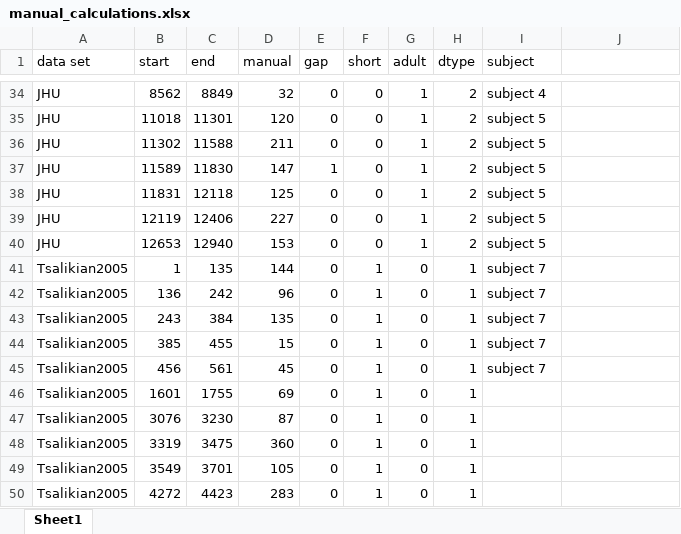
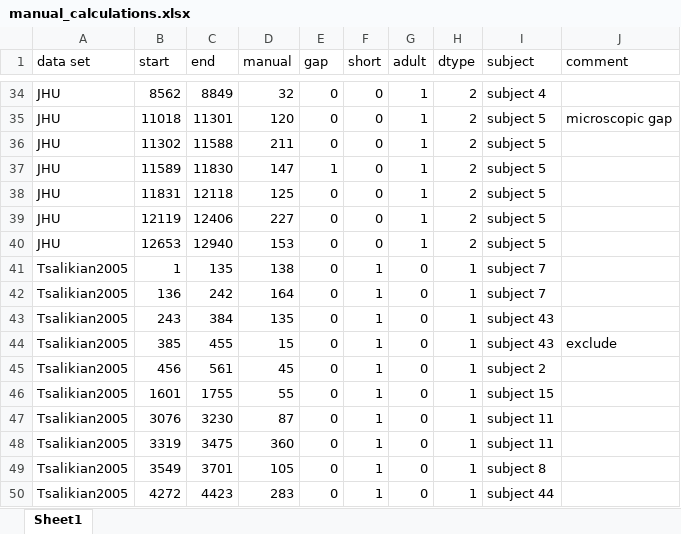
Before and after one commit to Nathaniel-Fernandes/mage_algorithm_data, an Excel workbook: graphics_scripts/data/manual_calculations.xlsx, sheet Sheet1, drawn as a sheet; only a part is shown, gaps mark what is left out; values as stored, in another font and other column widths than the file's, no cell formats; the diff covers the shown part only; the diff names each change by its address in the sheet, - before the commit and + after, or states it on an @@ line.

Commit message:
Checked the values in the manual calculations file with a fine tooth and comb.
Green = good to go

```diff
--- a/graphics_scripts/data/manual_calculations.xlsx (sheet Sheet1)
+++ b/graphics_scripts/data/manual_calculations.xlsx (sheet Sheet1)
-J1: (empty)
+J1: comment
-J35 (comment): (empty)
+J35 (comment): microscopic gap
-D41 (manual): 144
+D41 (manual): 138
-D42 (manual): 96
+D42 (manual): 164
-I43:I44 (subject): subject 7
+I43:I44 (subject): subject 43
-J44 (comment): (empty)
+J44 (comment): exclude
-I45 (subject): subject 7
+I45 (subject): subject 2
-D46 (manual): 69
+D46 (manual): 55
-I46 (subject): (empty)
+I46 (subject): subject 15
-I47:I48 (subject): (empty)
+I47:I48 (subject): subject 11
-I49 (subject): (empty)
+I49 (subject): subject 8
-I50 (subject): (empty)
+I50 (subject): subject 44
```
Also changed, not shown: 15 edited cells elsewhere in this sheet, cell formats.
